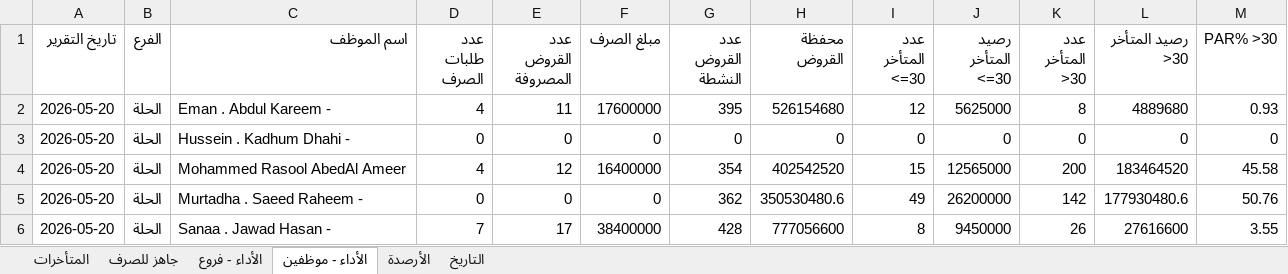
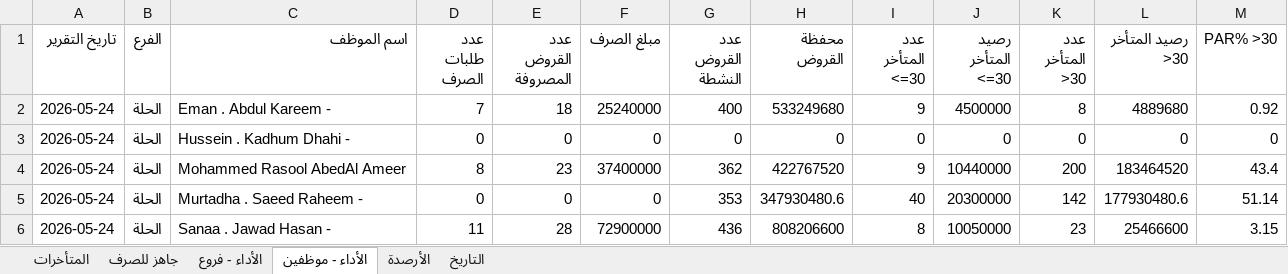
Before and after one commit to fahaD22-sys/amalkom-dashboard, an Excel workbook: output/dashboard_output.xlsx, sheet الأداء - موظفين, drawn as a sheet; only a part is shown; values as stored, in another font and other column widths than the file's, no borders; the diff covers the shown part only; the diff names each change by its address in the sheet, - before the commit and + after, or states it on an @@ line.

Commit message:
update

```diff
--- a/output/dashboard_output.xlsx (sheet الأداء - موظفين)
+++ b/output/dashboard_output.xlsx (sheet الأداء - موظفين)
-A2:A6 (تاريخ التقرير): 2026-05-20
+A2:A6 (تاريخ التقرير): 2026-05-24
-D2 (عدد طلبات الصرف): 4
+D2 (عدد طلبات الصرف): 7
-E2 (عدد القروض المصروفة): 11
+E2 (عدد القروض المصروفة): 18
-F2 (مبلغ الصرف): 17600000
+F2 (مبلغ الصرف): 25240000
-G2 (عدد القروض النشطة): 395
+G2 (عدد القروض النشطة): 400
-H2 (محفظة القروض): 526154680
+H2 (محفظة القروض): 533249680
-I2 (عدد المتأخر <=30): 12
+I2 (عدد المتأخر <=30): 9
-J2 (رصيد المتأخر <=30): 5625000
+J2 (رصيد المتأخر <=30): 4500000
-M2 (PAR% >30): 0.93
+M2 (PAR% >30): 0.92
-D4 (عدد طلبات الصرف): 4
+D4 (عدد طلبات الصرف): 8
-E4 (عدد القروض المصروفة): 12
+E4 (عدد القروض المصروفة): 23
-F4 (مبلغ الصرف): 16400000
+F4 (مبلغ الصرف): 37400000
-G4 (عدد القروض النشطة): 354
+G4 (عدد القروض النشطة): 362
-H4 (محفظة القروض): 402542520
+H4 (محفظة القروض): 422767520
-I4 (عدد المتأخر <=30): 15
+I4 (عدد المتأخر <=30): 9
-J4 (رصيد المتأخر <=30): 12565000
+J4 (رصيد المتأخر <=30): 10440000
-M4 (PAR% >30): 45.58
+M4 (PAR% >30): 43.4
-G5 (عدد القروض النشطة): 362
+G5 (عدد القروض النشطة): 353
-H5 (محفظة القروض): 350530480.6
+H5 (محفظة القروض): 347930480.6
-I5 (عدد المتأخر <=30): 49
+I5 (عدد المتأخر <=30): 40
-J5 (رصيد المتأخر <=30): 26200000
+J5 (رصيد المتأخر <=30): 20300000
-M5 (PAR% >30): 50.76
+M5 (PAR% >30): 51.14
-D6 (عدد طلبات الصرف): 7
+D6 (عدد طلبات الصرف): 11
-E6 (عدد القروض المصروفة): 17
+E6 (عدد القروض المصروفة): 28
-F6 (مبلغ الصرف): 38400000
+F6 (مبلغ الصرف): 72900000
-G6 (عدد القروض النشطة): 428
+G6 (عدد القروض النشطة): 436
-H6 (محفظة القروض): 777056600
+H6 (محفظة القروض): 808206600
-J6 (رصيد المتأخر <=30): 9450000
+J6 (رصيد المتأخر <=30): 10050000
-K6 (عدد المتأخر >30): 26
+K6 (عدد المتأخر >30): 23
-L6 (رصيد المتأخر >30): 27616600
+L6 (رصيد المتأخر >30): 25466600
-M6 (PAR% >30): 3.55
+M6 (PAR% >30): 3.15
```
Also changed, not shown: 142 edited cells elsewhere in this sheet, sheet الأداء - فروع, sheet جاهز للصرف, sheet التاريخ, sheet المتأخرات.
